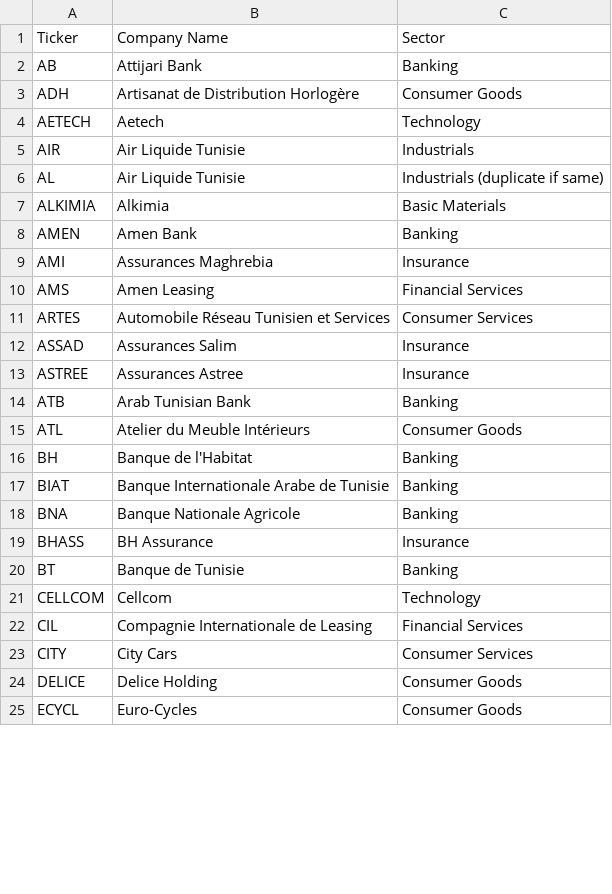
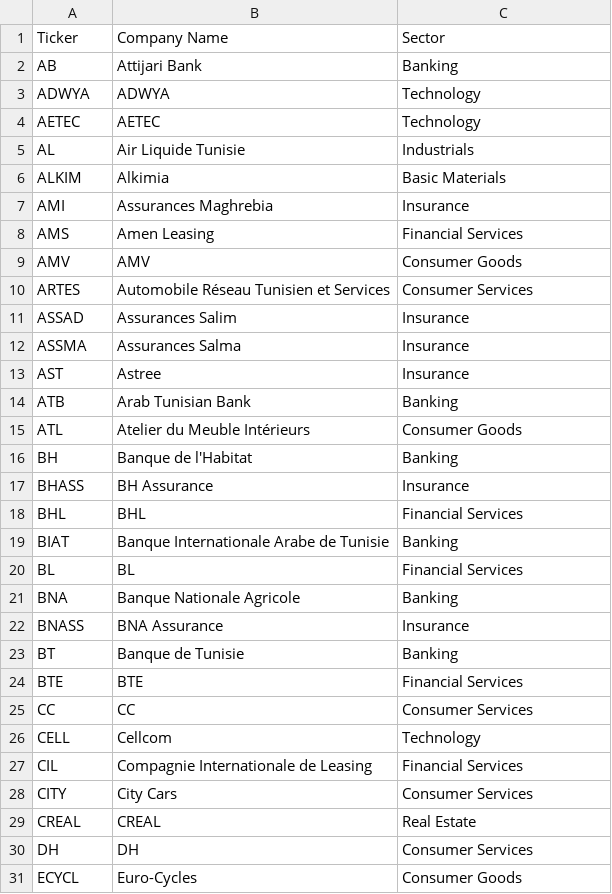
Before and after one commit to yoldezzz/TUNVESTI, a CSV file: data/sector_mapping.csv, drawn as a sheet; only a part is shown; the diff covers the shown part only.

```diff
--- a/data/sector_mapping.csv
+++ b/data/sector_mapping.csv
@@ -2,13 +2,13 @@ Ticker,Company Name,Sector
 AB,Attijari Bank,Banking
-ADH,Artisanat de Distribution Horlogère,Consumer Goods
-AETECH,Aetech,Technology
-AIR,Air Liquide Tunisie,Industrials
-AL,Air Liquide Tunisie,Industrials (duplicate if same)
-ALKIMIA,Alkimia,Basic Materials
-AMEN, Amen Bank,Banking
+ADWYA,ADWYA,Technology
+AETEC,AETEC,Technology
+AL,Air Liquide Tunisie,Industrials
+ALKIM,Alkimia,Basic Materials
 AMI,Assurances Maghrebia,Insurance
 AMS,Amen Leasing,Financial Services
+AMV,AMV,Consumer Goods
 ARTES,Automobile Réseau Tunisien et Services,Consumer Services
 ASSAD,Assurances Salim,Insurance
-ASTREE,Assurances Astree,Insurance
+ASSMA,Assurances Salma,Insurance
+AST,Astree,Insurance
 ATB,Arab Tunisian Bank,Banking
@@ -17,9 +17,15 @@ BH, Banque de l'Habitat,Banking
+BHASS,BH Assurance,Insurance
+BHL,BHL,Financial Services
 BIAT,Banque Internationale Arabe de Tunisie,Banking
+BL,BL,Financial Services
 BNA,Banque Nationale Agricole,Banking
-BHASS,BH Assurance,Insurance
+BNASS,BNA Assurance,Insurance
 BT,Banque de Tunisie,Banking
-CELLCOM,Cellcom,Technology
+BTE,BTE,Financial Services
+CC,CC,Consumer Services
+CELL,Cellcom,Technology
 CIL,Compagnie Internationale de Leasing,Financial Services
 CITY,City Cars,Consumer Services
-DELICE,Delice Holding,Consumer Goods
+CREAL,CREAL,Real Estate
+DH,DH,Consumer Services
 ECYCL,Euro-Cycles,Consumer Goods
```
Also changed, not shown: 27 added rows, 8 removed rows and 7 edited cells elsewhere in this file, output/dim_stock.csv, 3 other files.
